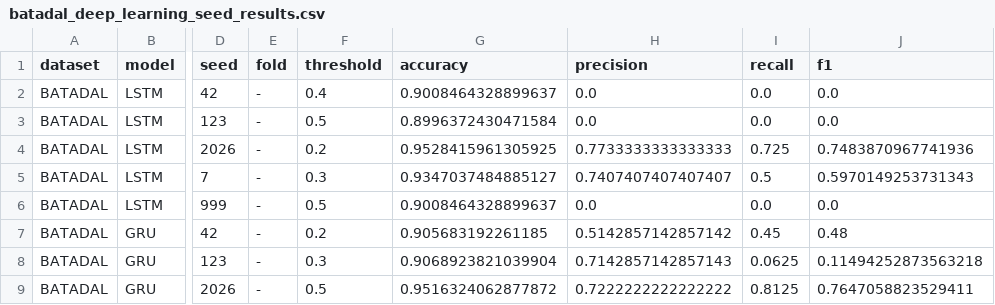
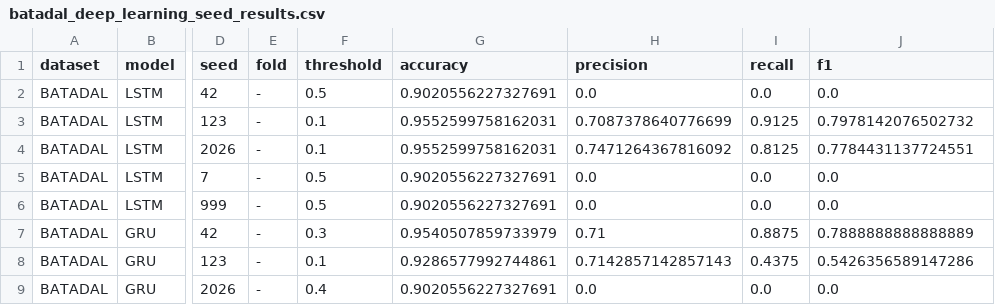
Before and after one commit to tayrubys/TimeSeries-Enhanced, a CSV file: results/outputs/batadal_deep_learning_seed_results.csv, drawn as a sheet; only a part is shown, gaps mark what is left out; the diff covers the shown part only; the diff names each change by its address in the sheet, - before the commit and + after, or states it on an @@ line.

```diff
--- a/results/outputs/batadal_deep_learning_seed_results.csv
+++ b/results/outputs/batadal_deep_learning_seed_results.csv
-F2 (threshold): 0.4
+F2 (threshold): 0.5
-G2 (accuracy): 0.9008464328899637
+G2 (accuracy): 0.9020556227327691
-F3 (threshold): 0.5
+F3 (threshold): 0.1
-G3 (accuracy): 0.8996372430471584
+G3 (accuracy): 0.9552599758162031
-H3 (precision): 0.0
+H3 (precision): 0.7087378640776699
-I3 (recall): 0.0
+I3 (recall): 0.9125
-J3 (f1): 0.0
+J3 (f1): 0.7978142076502732
-F4 (threshold): 0.2
+F4 (threshold): 0.1
-G4 (accuracy): 0.9528415961305925
+G4 (accuracy): 0.9552599758162031
-H4 (precision): 0.7733333333333333
+H4 (precision): 0.7471264367816092
-I4 (recall): 0.725
+I4 (recall): 0.8125
-J4 (f1): 0.7483870967741936
+J4 (f1): 0.7784431137724551
-F5 (threshold): 0.3
+F5 (threshold): 0.5
-G5 (accuracy): 0.9347037484885127
+G5 (accuracy): 0.9020556227327691
-H5 (precision): 0.7407407407407407
+H5 (precision): 0.0
-I5 (recall): 0.5
+I5 (recall): 0.0
-J5 (f1): 0.5970149253731343
+J5 (f1): 0.0
-G6 (accuracy): 0.9008464328899637
+G6 (accuracy): 0.9020556227327691
-F7 (threshold): 0.2
+F7 (threshold): 0.3
-G7 (accuracy): 0.905683192261185
+G7 (accuracy): 0.9540507859733979
-H7 (precision): 0.5142857142857142
+H7 (precision): 0.71
-I7 (recall): 0.45
+I7 (recall): 0.8875
-J7 (f1): 0.48
+J7 (f1): 0.7888888888888889
-F8 (threshold): 0.3
+F8 (threshold): 0.1
-G8 (accuracy): 0.9068923821039904
+G8 (accuracy): 0.9286577992744861
-I8 (recall): 0.0625
+I8 (recall): 0.4375
-J8 (f1): 0.11494252873563218
+J8 (f1): 0.5426356589147286
-F9 (threshold): 0.5
+F9 (threshold): 0.4
-G9 (accuracy): 0.9516324062877872
+G9 (accuracy): 0.9020556227327691
-H9 (precision): 0.7222222222222222
+H9 (precision): 0.0
-I9 (recall): 0.8125
+I9 (recall): 0.0
-J9 (f1): 0.7647058823529411
+J9 (f1): 0.0
```
Also changed, not shown: 10 edited cells elsewhere in this file, results/outputs/batadal_deep_learning_seed_summary.csv, 2 other files.
